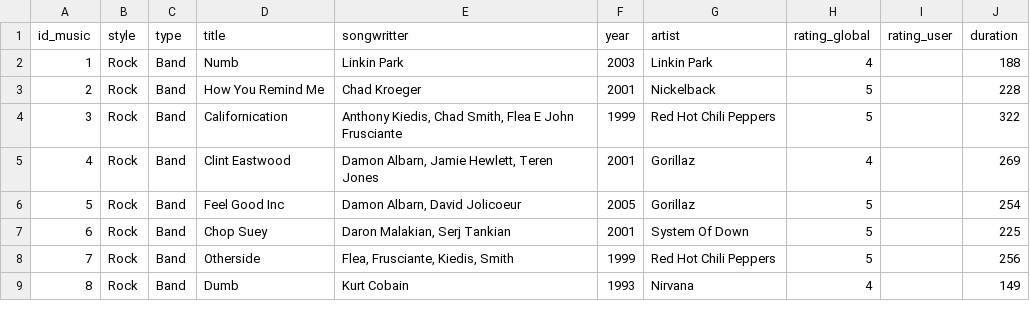
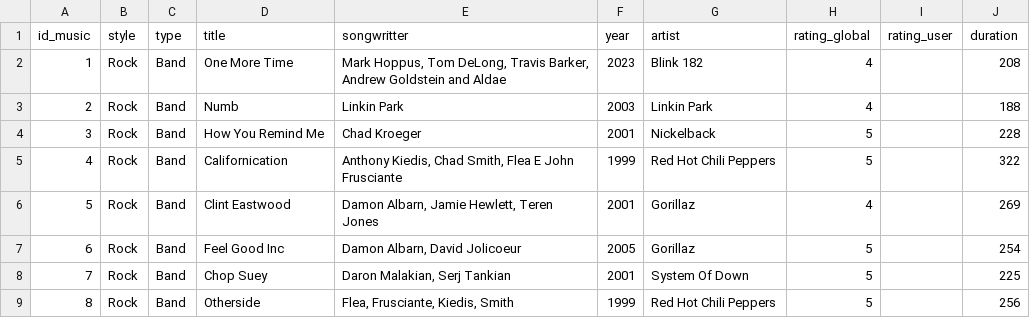
Before and after one commit to Kassia-Guimaraes/Algorithmics-Group, a CSV file: tableMusic.csv, drawn as a sheet; only a part is shown; the shorter side is filled out with more unchanged rows; addresses are those after the commit; the diff names each change by its address in the sheet, - before the commit and + after, or states it on an @@ line.

Commit message:
add tarefa de remover músicas (em 2 ficheiros) e update do .csv tableMusic (add 1 linha p/ ter 120).

```diff
--- a/tableMusic.csv
+++ b/tableMusic.csv
+row 2: 1 | Rock | Band | One More Time | Mark Hoppus, Tom DeLong, Travis Barker, Andrew Goldstein and Aldae | 2023 | Blink 182 | 4 |  | 208
@@ column A (id_music) renumbered from row 3 down @@
```
Also changed, not shown: 3 other files.
